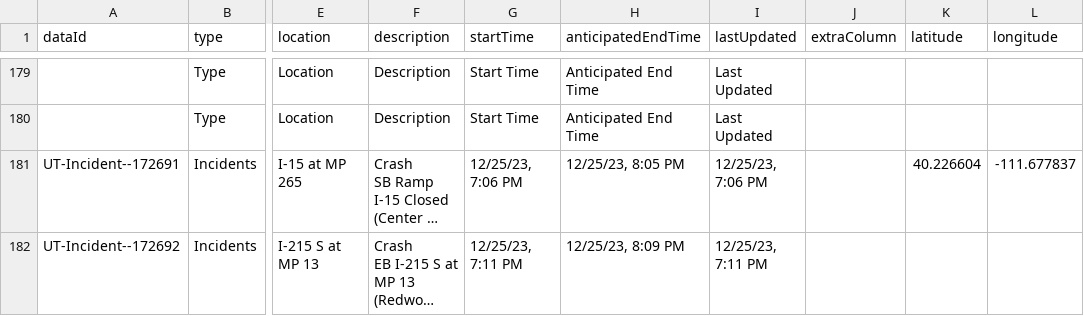
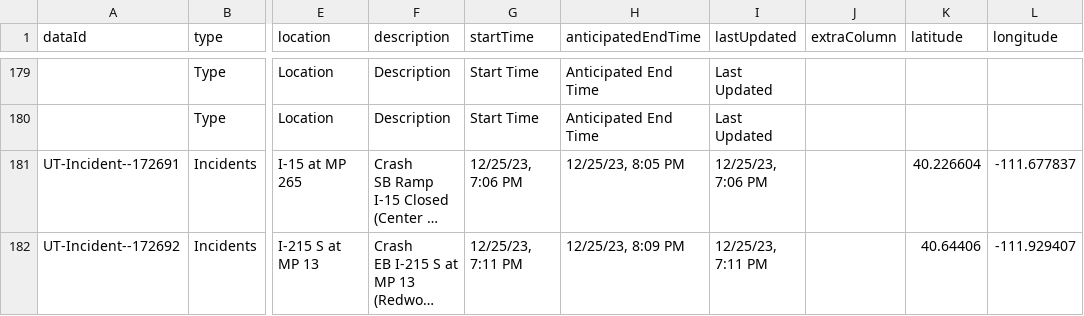
Before and after one commit to evanapplegate/evanapplegate.github.io, a CSV file: traffic_incidents_map/incidents.csv, drawn as a sheet; only a part is shown, gaps mark what is left out; long unchanged cells end in …; the diff names each change by its address in the sheet, - before the commit and + after, or states it on an @@ line.

```diff
--- a/traffic_incidents_map/incidents.csv
+++ b/traffic_incidents_map/incidents.csv
-K182 (latitude): (empty)
+K182 (latitude): 40.64406
-L182 (longitude): (empty)
+L182 (longitude): -111.929407
```
